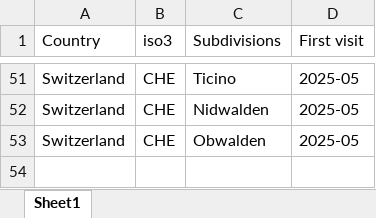
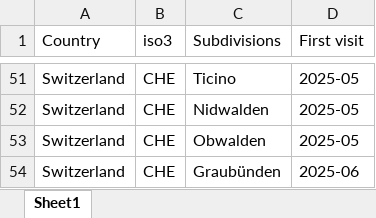
Before and after one commit to LWYohann/wenyuliu-ch, an Excel workbook: docs/journey/files/Travel History.xlsx, sheet Sheet1, drawn as a sheet; only a part is shown, gaps mark what is left out; values as stored, in another font and other column widths than the file's, no borders; the diff names each change by its address in the sheet, - before the commit and + after, or states it on an @@ line.

Commit message:
update 202506 Journey

```diff
--- a/docs/journey/files/Travel History.xlsx (sheet Sheet1)
+++ b/docs/journey/files/Travel History.xlsx (sheet Sheet1)
+row 54: Switzerland | CHE | Graubünden | 2025-06
```
Also changed, not shown: 4 other files.
